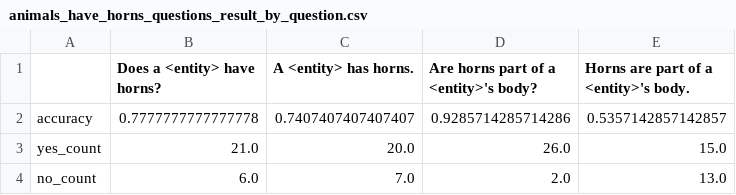
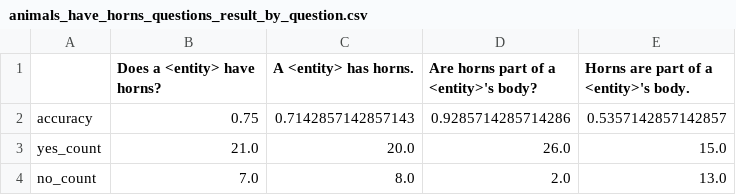
Before and after one commit to eliavmor-tau/DoLMUnderstandFrequentWordsBetter, a CSV file: csv/results/animals_have_horns_questions_result_by_question.csv, drawn as a sheet.

```diff
--- a/csv/results/animals_have_horns_questions_result_by_question.csv
+++ b/csv/results/animals_have_horns_questions_result_by_question.csv
@@ -1,4 +1,4 @@
 ,Does a <entity> have horns?,A <entity> has horns.,Are horns part of a <entity>'s body?,Horns are part of a <entity>'s body.
-accuracy,0.7777777777777778,0.7407407407407407,0.9285714285714286,0.5357142857142857
+accuracy,0.75,0.7142857142857143,0.9285714285714286,0.5357142857142857
 yes_count,21.0,20.0,26.0,15.0
-no_count,6.0,7.0,2.0,13.0
+no_count,7.0,8.0,2.0,13.0
```
Also changed, not shown: csv/results/animals_have_a_beak_questions_result_by_question.csv, csv/results/animals_have_feathers_questions_result_by_question.csv, 7 other files.
